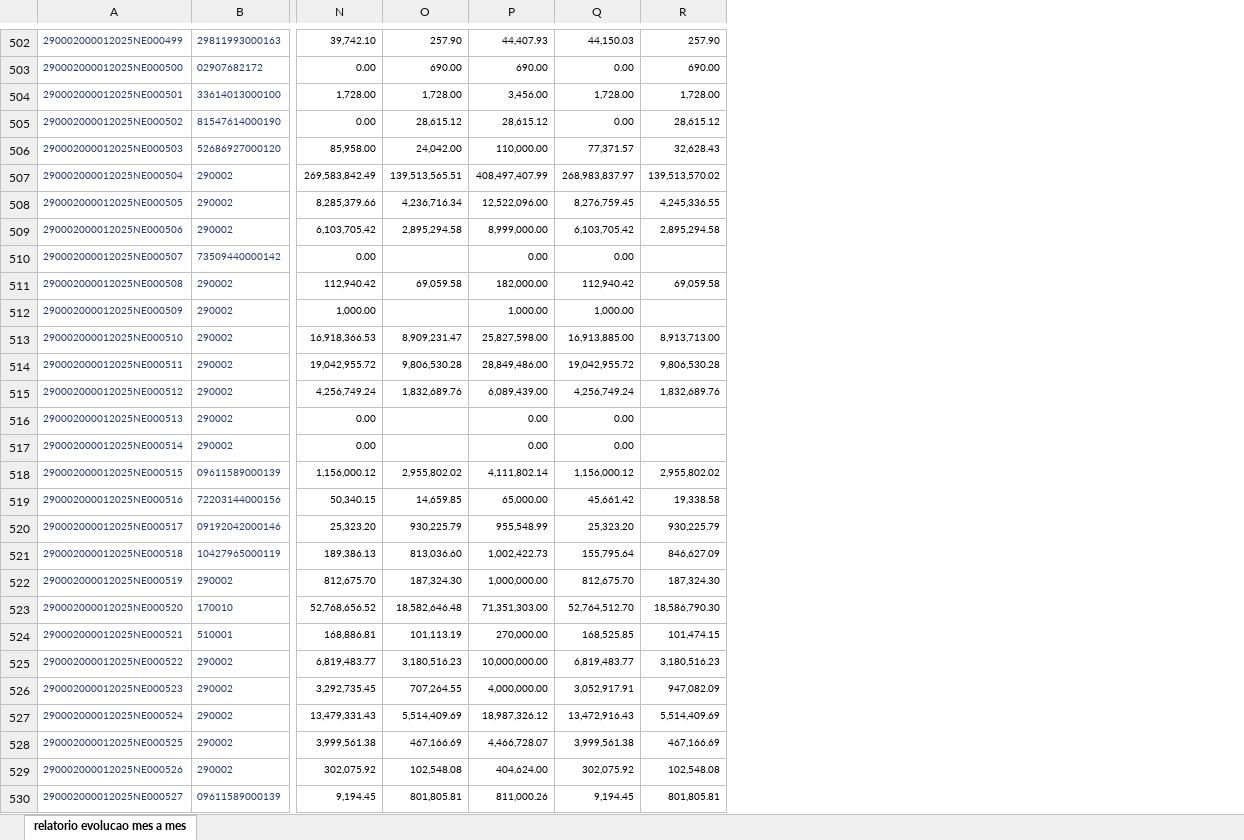
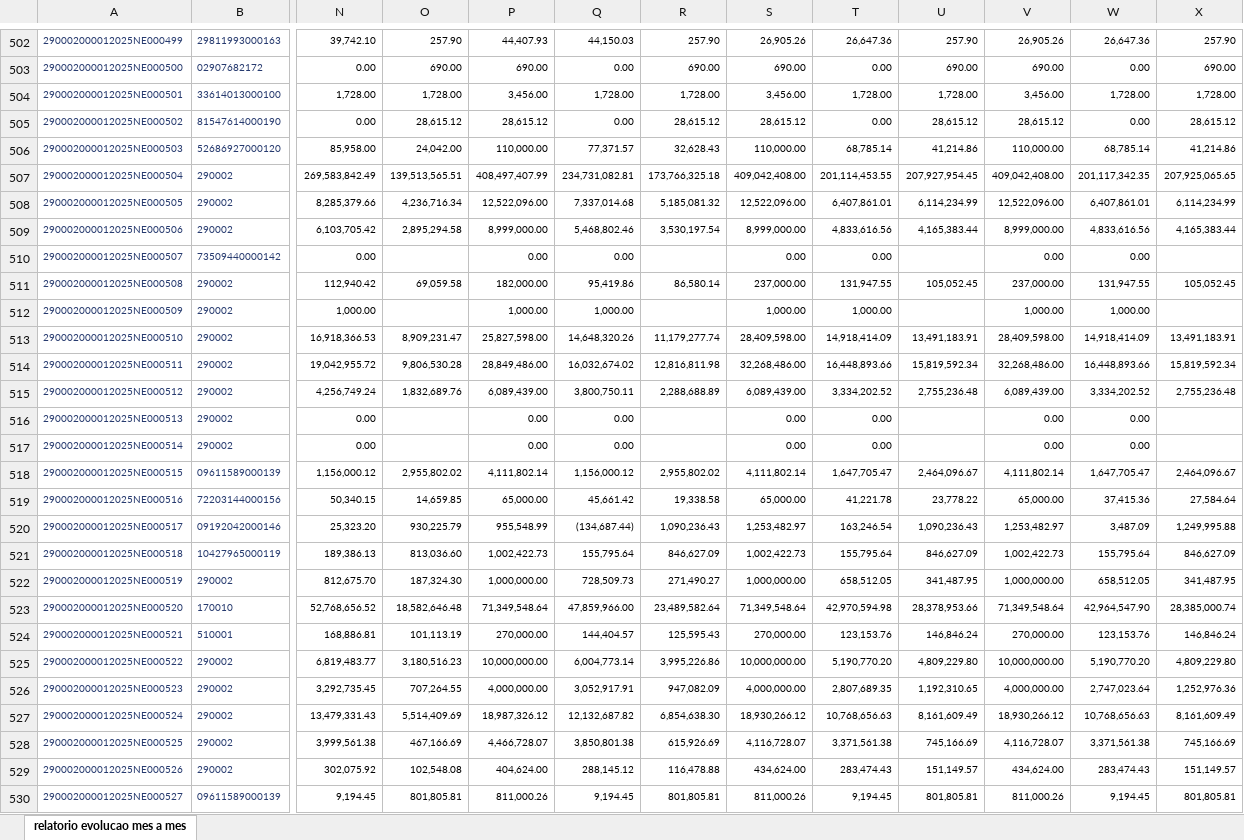
Before and after one commit to eduardo130796/gestao_contratos, an Excel workbook: relatorio evolucao mes a mes.xlsx, sheet relatorio evolucao mes a mes, drawn as a sheet; only a part is shown, gaps mark what is left out; values as stored, in another font and other column widths than the file's, no borders; the diff covers the shown part only; the diff names each change by its address in the sheet, - before the commit and + after, or states it on an @@ line.

```diff
--- a/relatorio evolucao mes a mes.xlsx (sheet relatorio evolucao mes a mes)
+++ b/relatorio evolucao mes a mes.xlsx (sheet relatorio evolucao mes a mes)
+column S, rows 502-530: 26,905.26 | 690.00 | 3,456.00 | 28,615.12 | 110,000.00 | 409,042,408.00 | 12,522,096.00 | 8,999,000.00 | 0.00 | 237,000.00 | 1,000.00 | 28,409,598.00 | 32,268,486.00 | 6,089,439.00 | 0.00 | 0.00 | 4,111,802.14 | 65,000.00 | 1,253,482.97 | 1,002,422.73 | 1,000,000.00 | 71,349,548.64 | 270,000.00 | 10,000,000.00 | 4,000,000.00 | 18,930,266.12 | 4,116,728.07 | 434,624.00 | 811,000.26
+column T, rows 502-530: 26,647.36 | 0.00 | 1,728.00 | 0.00 | 68,785.14 | 201,114,453.55 | 6,407,861.01 | 4,833,616.56 | 0.00 | 131,947.55 | 1,000.00 | 14,918,414.09 | 16,448,893.66 | 3,334,202.52 | 0.00 | 0.00 | 1,647,705.47 | 41,221.78 | 163,246.54 | 155,795.64 | 658,512.05 | 42,970,594.98 | 123,153.76 | 5,190,770.20 | 2,807,689.35 | 10,768,656.63 | 3,371,561.38 | 283,474.43 | 9,194.45
+column U, rows 502-530: 257.90 | 690.00 | 1,728.00 | 28,615.12 | 41,214.86 | 207,927,954.45 | 6,114,234.99 | 4,165,383.44 |  | 105,052.45 |  | 13,491,183.91 | 15,819,592.34 | 2,755,236.48 |  |  | 2,464,096.67 | 23,778.22 | 1,090,236.43 | 846,627.09 | 341,487.95 | 28,378,953.66 | 146,846.24 | 4,809,229.80 | 1,192,310.65 | 8,161,609.49 | 745,166.69 | 151,149.57 | 801,805.81
+column V, rows 502-530: 26,905.26 | 690.00 | 3,456.00 | 28,615.12 | 110,000.00 | 409,042,408.00 | 12,522,096.00 | 8,999,000.00 | 0.00 | 237,000.00 | 1,000.00 | 28,409,598.00 | 32,268,486.00 | 6,089,439.00 | 0.00 | 0.00 | 4,111,802.14 | 65,000.00 | 1,253,482.97 | 1,002,422.73 | 1,000,000.00 | 71,349,548.64 | 270,000.00 | 10,000,000.00 | 4,000,000.00 | 18,930,266.12 | 4,116,728.07 | 434,624.00 | 811,000.26
+column W, rows 502-530: 26,647.36 | 0.00 | 1,728.00 | 0.00 | 68,785.14 | 201,117,342.35 | 6,407,861.01 | 4,833,616.56 | 0.00 | 131,947.55 | 1,000.00 | 14,918,414.09 | 16,448,893.66 | 3,334,202.52 | 0.00 | 0.00 | 1,647,705.47 | 37,415.36 | 3,487.09 | 155,795.64 | 658,512.05 | 42,964,547.90 | 123,153.76 | 5,190,770.20 | 2,747,023.64 | 10,768,656.63 | 3,371,561.38 | 283,474.43 | 9,194.45
+column X, rows 502-530: 257.90 | 690.00 | 1,728.00 | 28,615.12 | 41,214.86 | 207,925,065.65 | 6,114,234.99 | 4,165,383.44 |  | 105,052.45 |  | 13,491,183.91 | 15,819,592.34 | 2,755,236.48 |  |  | 2,464,096.67 | 27,584.64 | 1,249,995.88 | 846,627.09 | 341,487.95 | 28,385,000.74 | 146,846.24 | 4,809,229.80 | 1,252,976.36 | 8,161,609.49 | 745,166.69 | 151,149.57 | 801,805.81
-Q507: 268,983,837.97
+Q507: 234,731,082.81
-R507: 139,513,570.02
+R507: 173,766,325.18
-Q508: 8,276,759.45
+Q508: 7,337,014.68
-R508: 4,245,336.55
+R508: 5,185,081.32
-Q509: 6,103,705.42
+Q509: 5,468,802.46
-R509: 2,895,294.58
+R509: 3,530,197.54
-Q511: 112,940.42
+Q511: 95,419.86
-R511: 69,059.58
+R511: 86,580.14
-Q513: 16,913,885.00
+Q513: 14,648,320.26
-R513: 8,913,713.00
+R513: 11,179,277.74
-Q514: 19,042,955.72
+Q514: 16,032,674.02
-R514: 9,806,530.28
+R514: 12,816,811.98
-Q515: 4,256,749.24
+Q515: 3,800,750.11
-R515: 1,832,689.76
+R515: 2,288,688.89
-Q520: 25,323.20
+Q520: (134,687.44)
-R520: 930,225.79
+R520: 1,090,236.43
-Q522: 812,675.70
+Q522: 728,509.73
-R522: 187,324.30
+R522: 271,490.27
-P523: 71,351,303.00
+P523: 71,349,548.64
-Q523: 52,764,512.70
+Q523: 47,859,966.00
-R523: 18,586,790.30
+R523: 23,489,582.64
-Q524: 168,525.85
+Q524: 144,404.57
-R524: 101,474.15
+R524: 125,595.43
-Q525: 6,819,483.77
+Q525: 6,004,773.14
-R525: 3,180,516.23
+R525: 3,995,226.86
-Q527: 13,472,916.43
+Q527: 12,132,687.82
-R527: 5,514,409.69
+R527: 6,854,638.30
-Q528: 3,999,561.38
+Q528: 3,850,801.38
-R528: 467,166.69
+R528: 615,926.69
-Q529: 302,075.92
+Q529: 288,145.12
-R529: 102,548.08
+R529: 116,478.88
```
Also changed, not shown: 130 added rows and 450 edited cells elsewhere in this sheet, planilha_base_notas.xlsx.
